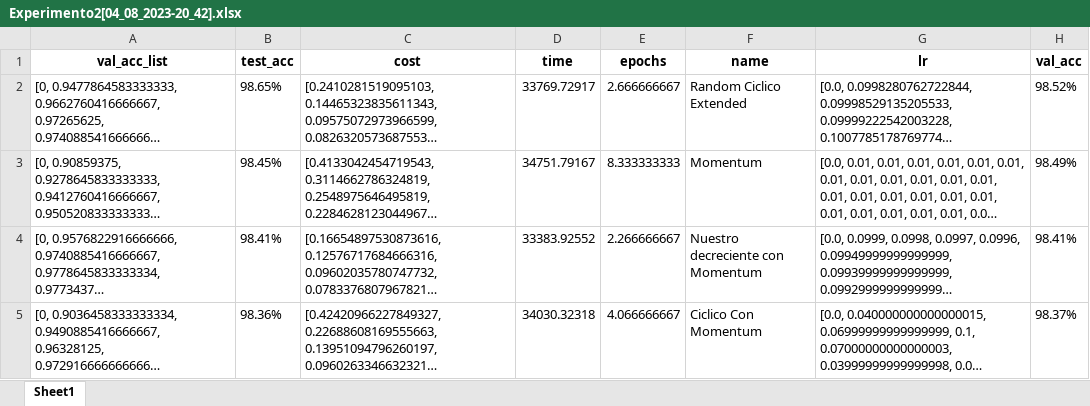
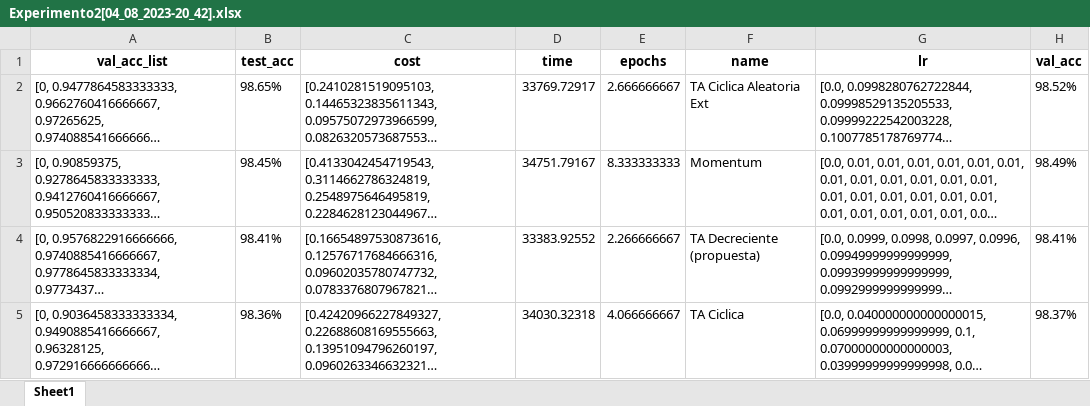
Before and after one commit to DenisPerez/NN_Tests_DG, an Excel workbook: Results/Experimento2[04_08_2023-20_42].xlsx, sheet Sheet1, drawn as a sheet; long unchanged cells end in …; values as stored, in another font and other column widths than the file's, no borders; the diff names each change by its address in the sheet, - before the commit and + after, or states it on an @@ line.

```diff
--- a/Results/Experimento2[04_08_2023-20_42].xlsx (sheet Sheet1)
+++ b/Results/Experimento2[04_08_2023-20_42].xlsx (sheet Sheet1)
-F2 (name): Random Ciclico Extended
+F2 (name): TA Ciclica Aleatoria Ext
-F4 (name): Nuestro decreciente con Momentum
+F4 (name): TA Decreciente (propuesta)
-F5 (name): Ciclico Con Momentum
+F5 (name): TA Ciclica
```
Also changed, not shown: Results/Experimento1[04_08_2023-19_47].xlsx, 1 other file.
